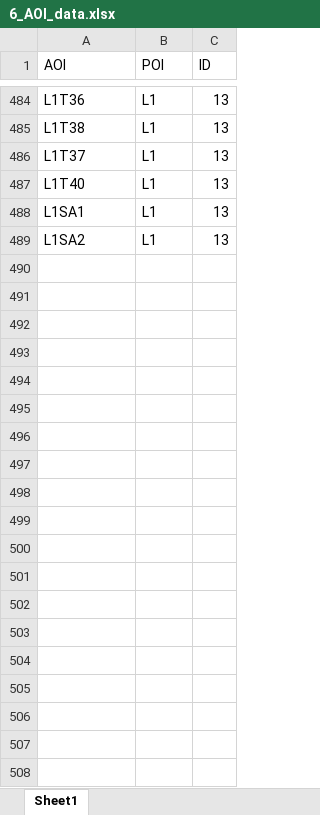
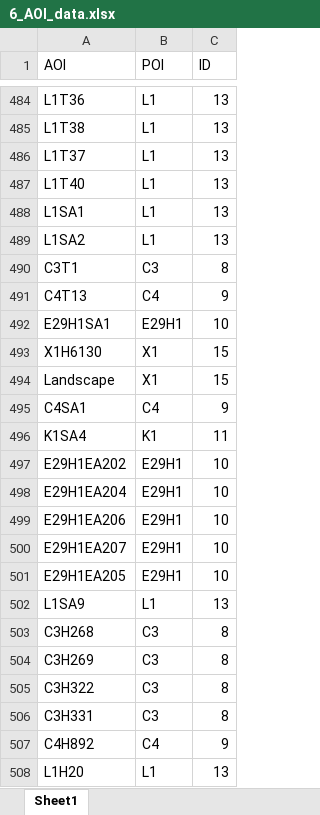
Before and after one commit to UoA-eResearch/ahuahu_great_mercury, an Excel workbook: mappings/6_AOI_data.xlsx, sheet Sheet1, drawn as a sheet; only a part is shown, gaps mark what is left out; values as stored, in another font and other column widths than the file's, no borders; the diff covers the shown part only; the diff names each change by its address in the sheet, - before the commit and + after, or states it on an @@ line.

Commit message:
updates to mapping files

```diff
--- a/mappings/6_AOI_data.xlsx (sheet Sheet1)
+++ b/mappings/6_AOI_data.xlsx (sheet Sheet1)
+row 490: C3T1 | C3 | 8
+row 491: C4T13 | C4 | 9
+row 492: E29H1SA1 | E29H1 | 10
+row 493: X1H6130 | X1 | 15
+row 494: Landscape | X1 | 15
+row 495: C4SA1 | C4 | 9
+row 496: K1SA4 | K1 | 11
+row 497: E29H1EA202 | E29H1 | 10
+row 498: E29H1EA204 | E29H1 | 10
+row 499: E29H1EA206 | E29H1 | 10
+row 500: E29H1EA207 | E29H1 | 10
+row 501: E29H1EA205 | E29H1 | 10
+row 502: L1SA9 | L1 | 13
+row 503: C3H268 | C3 | 8
+row 504: C3H269 | C3 | 8
+row 505: C3H322 | C3 | 8
+row 506: C3H331 | C3 | 8
+row 507: C4H892 | C4 | 9
+row 508: L1H20 | L1 | 13
```
Also changed, not shown: 152 added rows elsewhere in this sheet, mappings/4_POI_data.xlsx, mappings/4_POI_mapping.xlsx, 7 other files.
